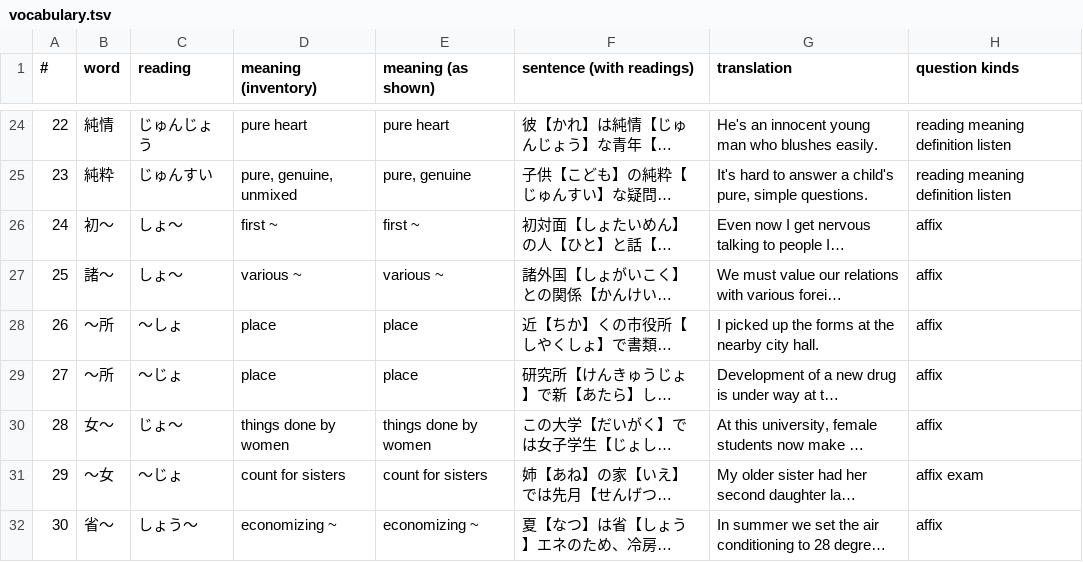
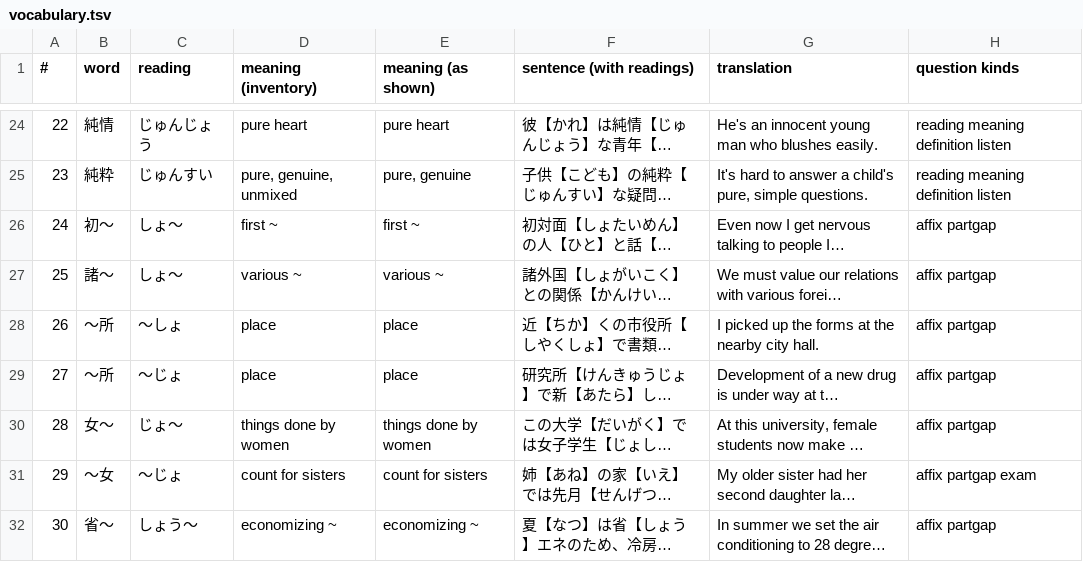
Before and after one commit to KakkoiDev/jp-echo, a TSV file: audit/quick-round/data/vocabulary.tsv, drawn as a sheet; only a part is shown, gaps mark what is left out; long unchanged cells end in …; the diff covers the shown part only; the diff names each change by its address in the sheet, - before the commit and + after, or states it on an @@ line.

```diff
--- a/audit/quick-round/data/vocabulary.tsv
+++ b/audit/quick-round/data/vocabulary.tsv
-H26:H30 (question kinds): affix
+H26:H30 (question kinds): affix partgap
-H31 (question kinds): affix exam
+H31 (question kinds): affix partgap exam
-H32 (question kinds): affix
+H32 (question kinds): affix partgap
```
Also changed, not shown: 179 edited cells elsewhere in this file, 14 other files.
